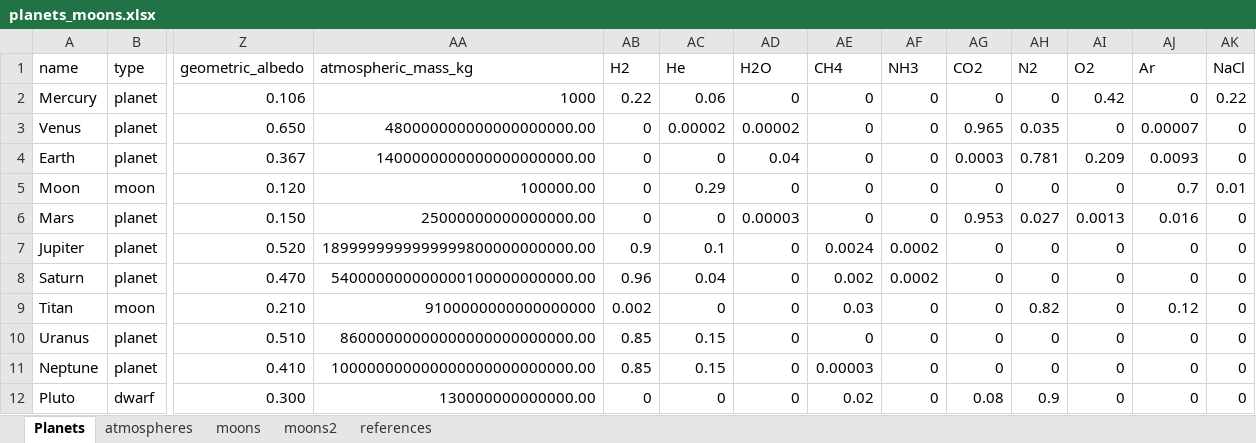
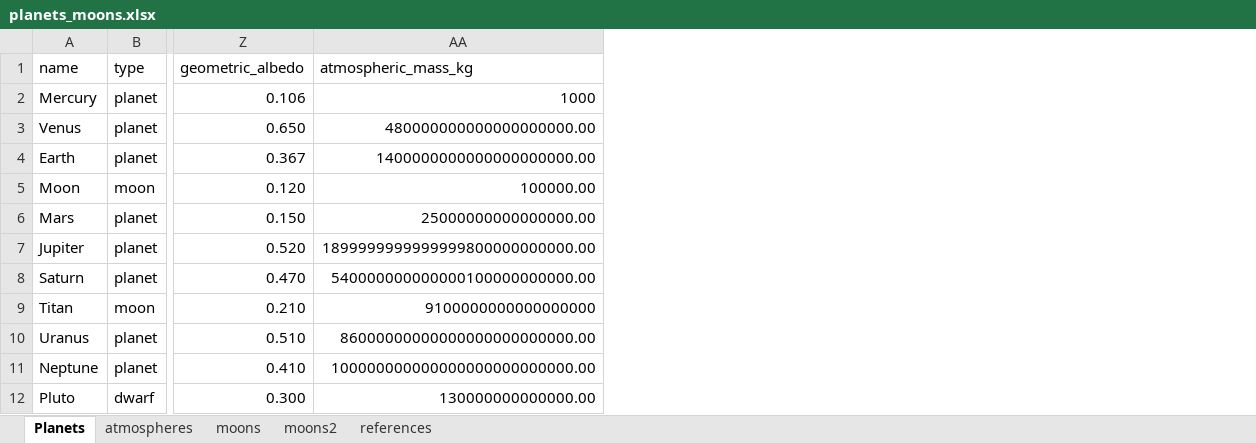
Before and after one commit to julielinx/experiments, an Excel workbook: datascience_diary/data/planets_moons.xlsx, sheet Planets, drawn as a sheet; only a part is shown, gaps mark what is left out; values as stored, in another font and other column widths than the file's, no borders; the diff names each change by its address in the sheet, - before the commit and + after, or states it on an @@ line.

Commit message:
entry 4 and start 5

```diff
--- a/datascience_diary/data/planets_moons.xlsx (sheet Planets)
+++ b/datascience_diary/data/planets_moons.xlsx (sheet Planets)
-column AB (H2), rows 2-12: 0.22 | 0 | 0 | 0 | 0 | 0.9 | 0.96 | 0.002 | 0.85 | 0.85 | 0
-column AC (He), rows 2-12: 0.06 | 0.00002 | 0 | 0.29 | 0 | 0.1 | 0.04 | 0 | 0.15 | 0.15 | 0
-column AD (H2O), rows 2-12: 0 | 0.00002 | 0.04 | 0 | 0.00003 | 0 | 0 | 0 | 0 | 0 | 0
-column AE (CH4), rows 2-12: 0 | 0 | 0 | 0 | 0 | 0.0024 | 0.002 | 0.03 | 0 | 0.00003 | 0.02
-column AF (NH3), rows 2-12: 0 | 0 | 0 | 0 | 0 | 0.0002 | 0.0002 | 0 | 0 | 0 | 0
-column AG (CO2), rows 2-12: 0 | 0.965 | 0.0003 | 0 | 0.953 | 0 | 0 | 0 | 0 | 0 | 0.08
-column AH (N2), rows 2-12: 0 | 0.035 | 0.781 | 0 | 0.027 | 0 | 0 | 0.82 | 0 | 0 | 0.9
-column AI (O2), rows 2-12: 0.42 | 0 | 0.209 | 0 | 0.0013 | 0 | 0 | 0 | 0 | 0 | 0
-column AJ (Ar), rows 2-12: 0 | 0.00007 | 0.0093 | 0.7 | 0.016 | 0 | 0 | 0.12 | 0 | 0 | 0
-column AK (NaCl), rows 2-12: 0.22 | 0 | 0 | 0.01 | 0 | 0 | 0 | 0 | 0 | 0 | 0
```
Also changed, not shown: 4 other files.
